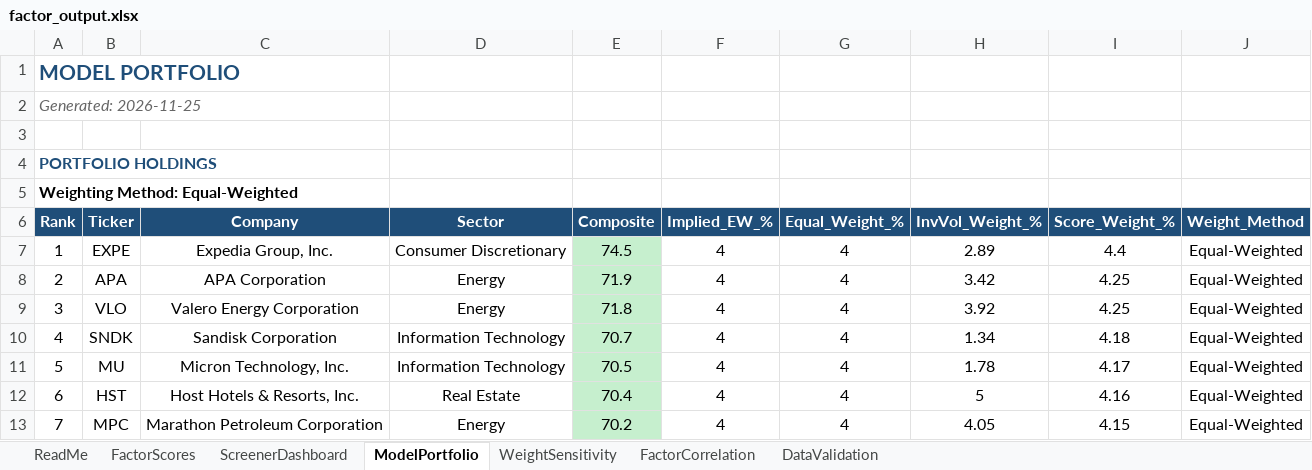
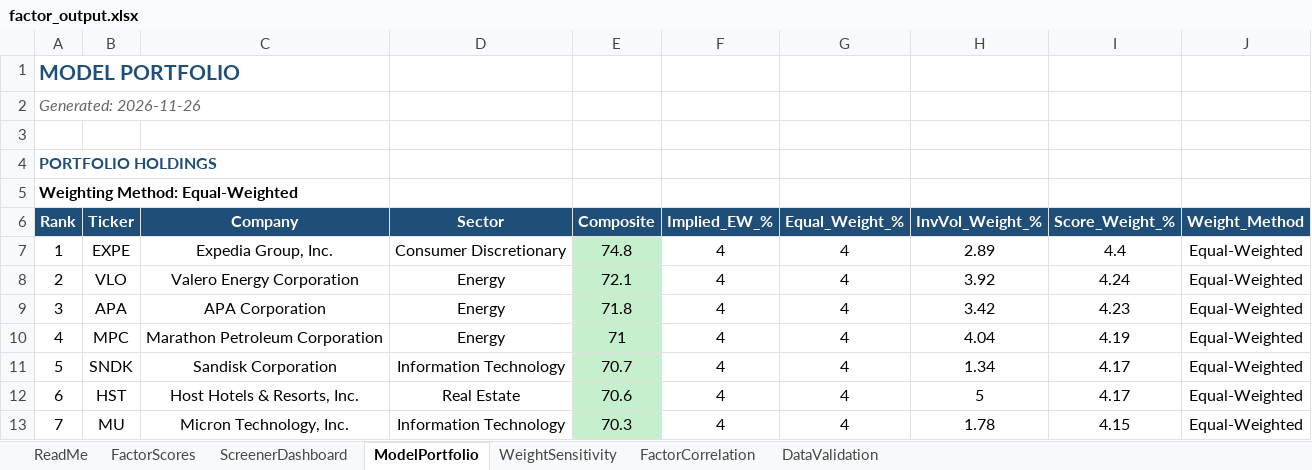
Before and after one commit to CalebSmit/screener-dashboard, an Excel workbook: factor_output.xlsx, sheet ModelPortfolio, drawn as a sheet; only a part is shown; values as stored, in another font and other column widths than the file's, no borders; the diff covers the shown part only; the diff names each change by its address in the sheet, - before the commit and + after, or states it on an @@ line.

Commit message:
data: screener run 2026-11-26 - 499 scored, top: EXPE VLO APA MPC SNDK

```diff
--- a/factor_output.xlsx (sheet ModelPortfolio)
+++ b/factor_output.xlsx (sheet ModelPortfolio)
-A2 (Rank): Generated: 2026-11-25
+A2 (Rank): Generated: 2026-11-26
-E7 (Composite): 74.5
+E7 (Composite): 74.8
-B8 (Ticker): APA
+B8 (Ticker): VLO
-C8 (Company): APA Corporation
+C8 (Company): Valero Energy Corporation
-E8 (Composite): 71.9
+E8 (Composite): 72.1
-H8 (InvVol_Weight_%): 3.42
+H8 (InvVol_Weight_%): 3.92
-I8 (Score_Weight_%): 4.25
+I8 (Score_Weight_%): 4.24
-B9 (Ticker): VLO
+B9 (Ticker): APA
-C9 (Company): Valero Energy Corporation
+C9 (Company): APA Corporation
-H9 (InvVol_Weight_%): 3.92
+H9 (InvVol_Weight_%): 3.42
-I9 (Score_Weight_%): 4.25
+I9 (Score_Weight_%): 4.23
-B10 (Ticker): SNDK
+B10 (Ticker): MPC
-C10 (Company): Sandisk Corporation
+C10 (Company): Marathon Petroleum Corporation
-D10 (Sector): Information Technology
+D10 (Sector): Energy
-E10 (Composite): 70.7
+E10 (Composite): 71
-H10 (InvVol_Weight_%): 1.34
+H10 (InvVol_Weight_%): 4.04
-I10 (Score_Weight_%): 4.18
+I10 (Score_Weight_%): 4.19
-B11 (Ticker): MU
+B11 (Ticker): SNDK
-C11 (Company): Micron Technology, Inc.
+C11 (Company): Sandisk Corporation
-E11 (Composite): 70.5
+E11 (Composite): 70.7
-H11 (InvVol_Weight_%): 1.78
+H11 (InvVol_Weight_%): 1.34
-E12 (Composite): 70.4
+E12 (Composite): 70.6
-I12 (Score_Weight_%): 4.16
+I12 (Score_Weight_%): 4.17
-B13 (Ticker): MPC
+B13 (Ticker): MU
-C13 (Company): Marathon Petroleum Corporation
+C13 (Company): Micron Technology, Inc.
-D13 (Sector): Energy
+D13 (Sector): Information Technology
-E13 (Composite): 70.2
+E13 (Composite): 70.3
-H13 (InvVol_Weight_%): 4.05
+H13 (InvVol_Weight_%): 1.78
```
Also changed, not shown: 85 edited cells elsewhere in this sheet, sheet FactorScores, sheet FactorCorrelation, sheet DataValidation, sheet ScreenerDashboard, sheet WeightSensitivity, 20 other files.
